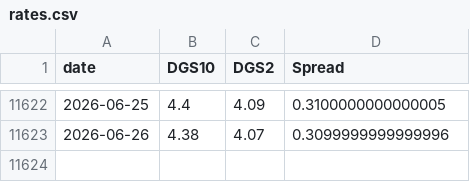
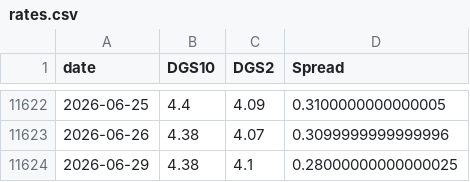
Before and after one commit to BamHIHedgeFundCEO/bamhi-web, a CSV file: data/rates.csv, drawn as a sheet; only a part is shown, gaps mark what is left out.

```diff
--- a/data/rates.csv
+++ b/data/rates.csv
@@ -11623 +11623,2 @@ date,DGS10,DGS2,Spread
 2026-06-26,4.38,4.07,0.3099999999999996
+2026-06-29,4.38,4.1,0.28000000000000025
```
Also changed, not shown: data/breadth.csv, data/world_sectors.csv.
